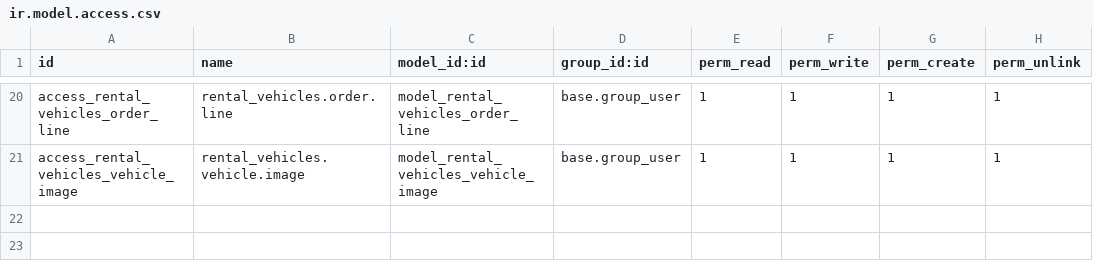
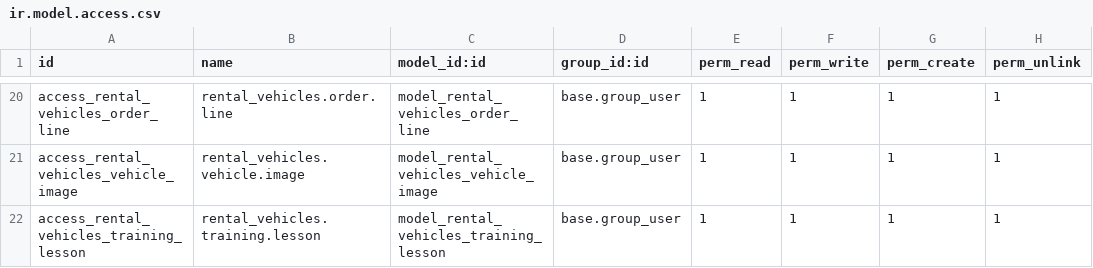
Before and after one commit to sergeev-m/rental_odoo, a CSV file: addons/rental_vehicles/security/ir.model.access.csv, drawn as a sheet; only a part is shown, gaps mark what is left out.

Commit message:
[ADD] lesson model

```diff
--- a/addons/rental_vehicles/security/ir.model.access.csv
+++ b/addons/rental_vehicles/security/ir.model.access.csv
@@ -21 +21,2 @@ access_rental_vehicles_order_line,rental_vehicles.order.line,model_rental_vehicl
 access_rental_vehicles_vehicle_image,rental_vehicles.vehicle.image,model_rental_vehicles_vehicle_image,base.group_user,1,1,1,1
+access_rental_vehicles_training_lesson,rental_vehicles.training.lesson,model_rental_vehicles_training_lesson,base.group_user,1,1,1,1
```
Also changed, not shown: 5 other files.
